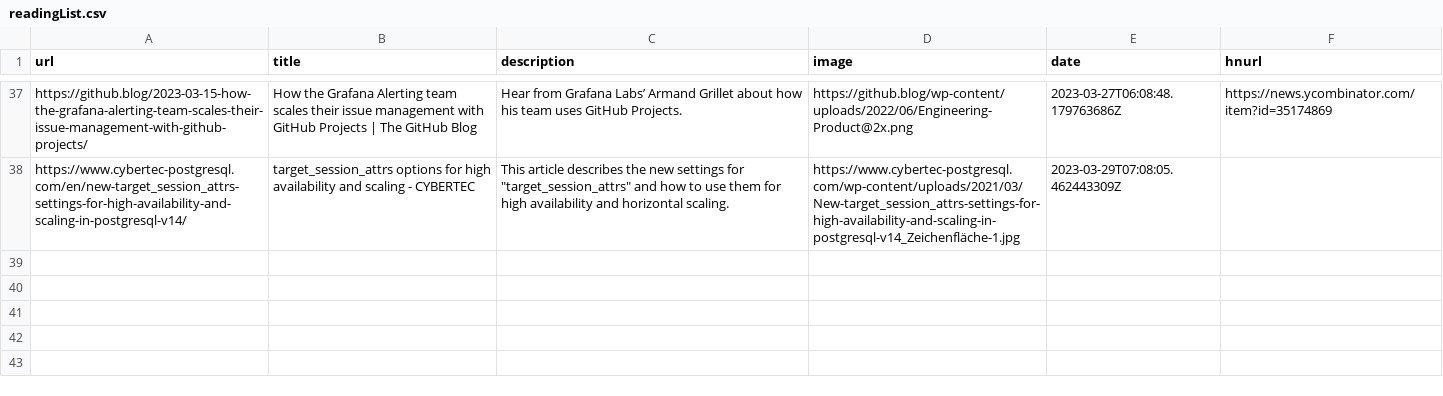
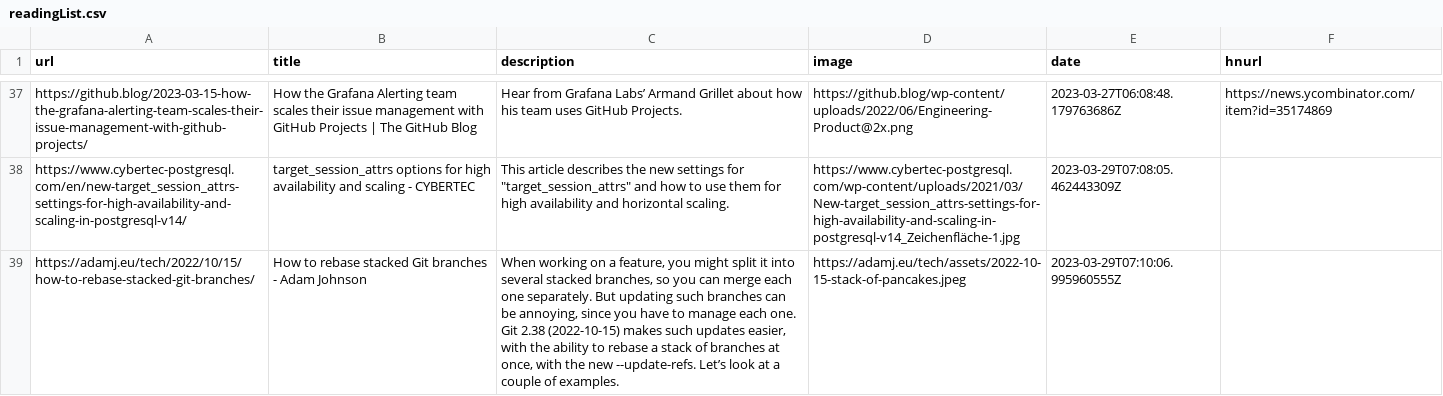
Before and after one commit to manuelmazzuola/readingList, a CSV file: readingList.csv, drawn as a sheet; only a part is shown, gaps mark what is left out.

Commit message:
Automated reading list update on Wed Mar 29 07:10:07 UTC 2023

```diff
--- a/readingList.csv
+++ b/readingList.csv
@@ -38 +38,2 @@ https://github.blog/2023-03-15-how-the-grafana-alerting-team-scales-their-issue-
 https://www.cybertec-postgresql.com/en/new-target_session_attrs-settings-for-high-availability-and-scaling-in-postgresql-v14/,target_session_attrs options for high availability and scaling - CYBERTEC,"This article describes the new settings for ""target_session_attrs"" and how to use them for high availability and horizontal scaling.",https://www.cybertec-postgresql.com/wp-content/uploads/2021/03/New-target_session_attrs-settings-for-high-availability-and-scaling-in-postgresql-v14_Zeichenfläche-1.jpg,2023-03-29T07:08:05.462443309Z,
+https://adamj.eu/tech/2022/10/15/how-to-rebase-stacked-git-branches/,How to rebase stacked Git branches - Adam Johnson,"When working on a feature, you might split it into several stacked branches, so you can merge each one separately. But updating such branches can be annoying, since you have to manage each one. Git 2.38 (2022-10-15) makes such updates easier, with the ability to rebase a stack of branches at once, with the new --update-refs. Let’s look at a couple of examples.",https://adamj.eu/tech/assets/2022-10-15-stack-of-pancakes.jpeg,2023-03-29T07:10:06.995960555Z,
```
